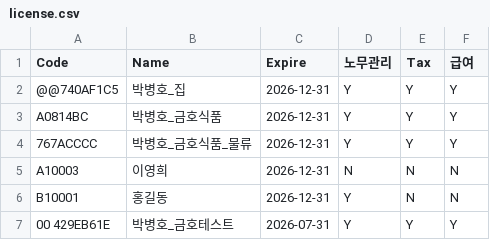
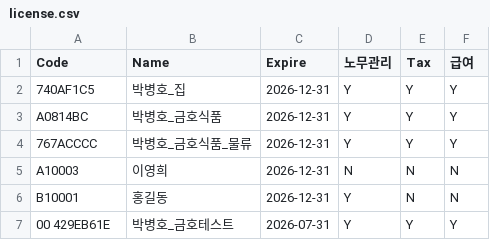
Before and after one commit to loveiseye/pbhServer, a CSV file: license.csv, drawn as a sheet.

Commit message:
Update license.csv

```diff
--- a/license.csv
+++ b/license.csv
@@ -1,3 +1,3 @@
 Code,Name,Expire,노무관리,Tax,급여
-@@740AF1C5,박병호_집,2026-12-31,Y,Y,Y
+740AF1C5,박병호_집,2026-12-31,Y,Y,Y
 A0814BC,박병호_금호식품,2026-12-31,Y,Y,Y
```
